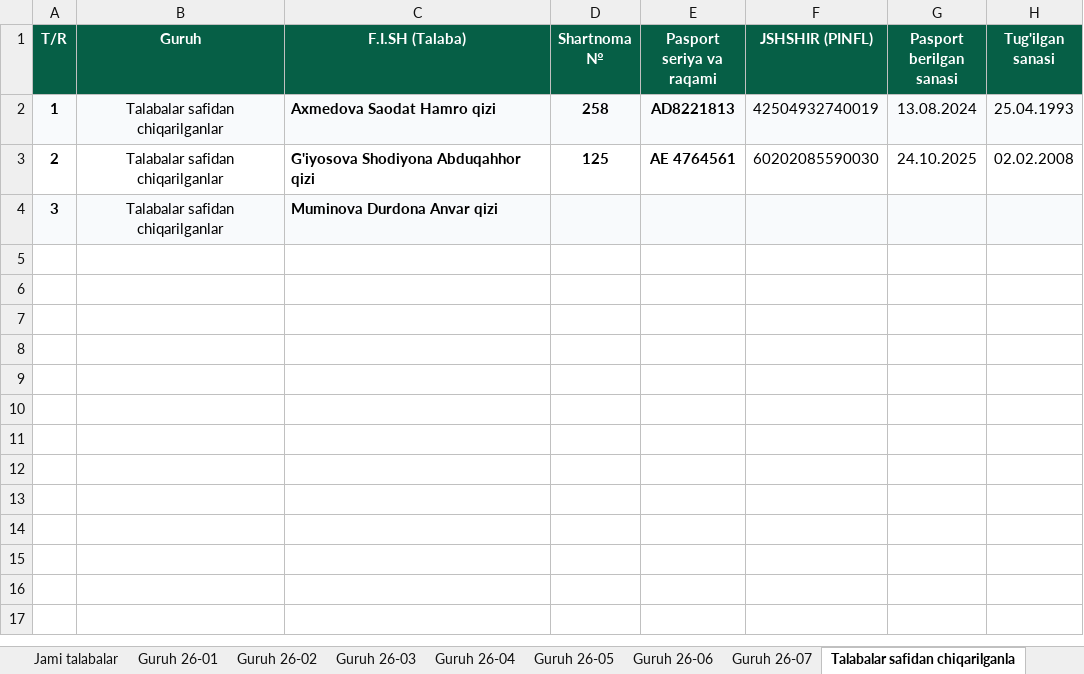
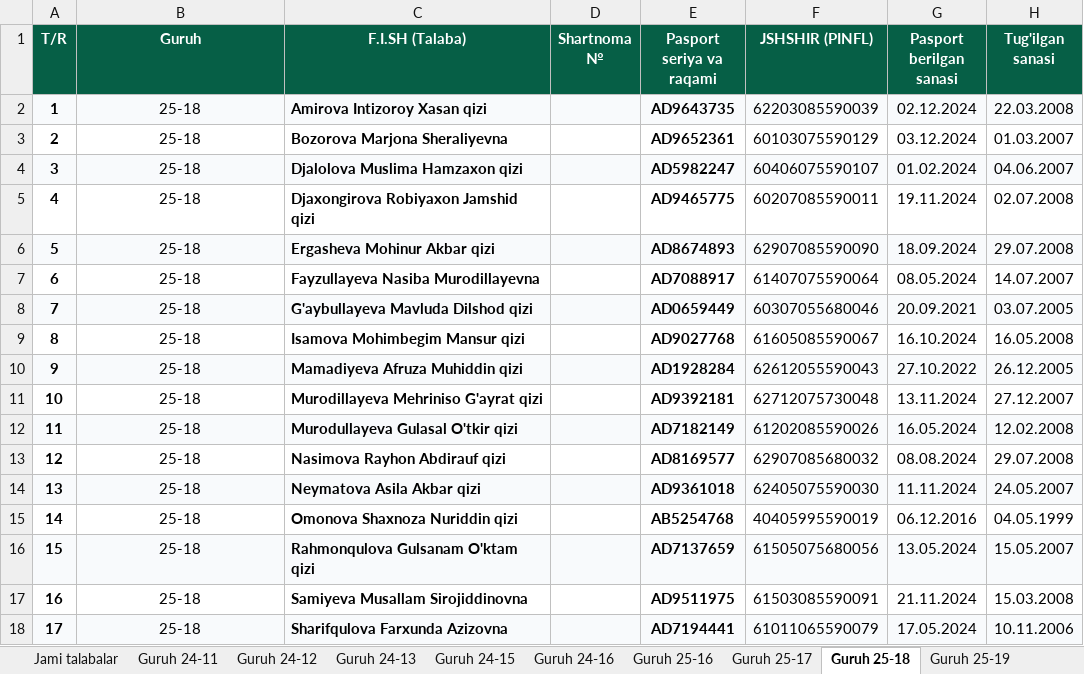
Before and after one commit to ozodbeknapasov007-dotcom/talabalar-jadvali, an Excel workbook: hisobotlar/rollar/1_Buxgalteriya_Shartnoma_va_Pasport.xlsx, sheet Guruh 25-18, drawn as a sheet; only a part is shown; values as stored, in another font and other column widths than the file's, no borders; the diff covers the shown part only; the diff names each change by its address in the sheet, - before the commit and + after, or states it on an @@ line.

```diff
--- a/hisobotlar/rollar/1_Buxgalteriya_Shartnoma_va_Pasport.xlsx (sheet Guruh 25-18)
+++ b/hisobotlar/rollar/1_Buxgalteriya_Shartnoma_va_Pasport.xlsx (sheet Guruh 25-18)
-sheet tab: Guruh 26-07
+sheet tab: Guruh 25-17
-sheet tab: Talabalar safidan chiqarilganla
+sheet tab: Guruh 25-18
+sheet tab: Guruh 24-11
+sheet tab: Guruh 24-12
+sheet tab: Guruh 24-13
+sheet tab: Guruh 24-15
+sheet tab: Guruh 24-16
+sheet tab: Guruh 25-16
+sheet tab: Guruh 25-19
-B2:B4 (Guruh): Talabalar safidan chiqarilganlar
+B2:B4 (Guruh): 25-18
-C2 (F.I.SH (Talaba)): Axmedova Saodat Hamro qizi
+C2 (F.I.SH (Talaba)): Amirova Intizoroy Xasan qizi
-D2 (Shartnoma №): 258
+D2 (Shartnoma №): (empty)
-E2 (Pasport seriya va raqami): AD8221813
+E2 (Pasport seriya va raqami): AD9643735
-F2 (JSHSHIR (PINFL)): 42504932740019
+F2 (JSHSHIR (PINFL)): 62203085590039
-G2 (Pasport berilgan sanasi): 13.08.2024
+G2 (Pasport berilgan sanasi): 02.12.2024
-H2 (Tug'ilgan sanasi): 25.04.1993
+H2 (Tug'ilgan sanasi): 22.03.2008
-C3 (F.I.SH (Talaba)): G'iyosova Shodiyona Abduqahhor qizi
+C3 (F.I.SH (Talaba)): Bozorova Marjona Sheraliyevna
-D3 (Shartnoma №): 125
+D3 (Shartnoma №): (empty)
-E3 (Pasport seriya va raqami): AE 4764561
+E3 (Pasport seriya va raqami): AD9652361
-F3 (JSHSHIR (PINFL)): 60202085590030
+F3 (JSHSHIR (PINFL)): 60103075590129
-G3 (Pasport berilgan sanasi): 24.10.2025
+G3 (Pasport berilgan sanasi): 03.12.2024
-H3 (Tug'ilgan sanasi): 02.02.2008
+H3 (Tug'ilgan sanasi): 01.03.2007
-C4 (F.I.SH (Talaba)): Muminova Durdona Anvar qizi
+C4 (F.I.SH (Talaba)): Djalolova Muslima Hamzaxon qizi
-E4 (Pasport seriya va raqami): (empty)
+E4 (Pasport seriya va raqami): AD5982247
-F4 (JSHSHIR (PINFL)): (empty)
+F4 (JSHSHIR (PINFL)): 60406075590107
-G4 (Pasport berilgan sanasi): (empty)
+G4 (Pasport berilgan sanasi): 01.02.2024
-H4 (Tug'ilgan sanasi): (empty)
+H4 (Tug'ilgan sanasi): 04.06.2007
+row 5: 4 | 25-18 | Djaxongirova Robiyaxon Jamshid qizi |  | AD9465775 | 60207085590011 | 19.11.2024 | 02.07.2008
+row 6: 5 | 25-18 | Ergasheva Mohinur Akbar qizi |  | AD8674893 | 62907085590090 | 18.09.2024 | 29.07.2008
+row 7: 6 | 25-18 | Fayzullayeva Nasiba Murodillayevna |  | AD7088917 | 61407075590064 | 08.05.2024 | 14.07.2007
+row 8: 7 | 25-18 | G'aybullayeva Mavluda Dilshod qizi |  | AD0659449 | 60307055680046 | 20.09.2021 | 03.07.2005
+row 9: 8 | 25-18 | Isamova Mohimbegim Mansur qizi |  | AD9027768 | 61605085590067 | 16.10.2024 | 16.05.2008
+row 10: 9 | 25-18 | Mamadiyeva Afruza Muhiddin qizi |  | AD1928284 | 62612055590043 | 27.10.2022 | 26.12.2005
+row 11: 10 | 25-18 | Murodillayeva Mehriniso G'ayrat qizi |  | AD9392181 | 62712075730048 | 13.11.2024 | 27.12.2007
+row 12: 11 | 25-18 | Murodullayeva Gulasal O'tkir qizi |  | AD7182149 | 61202085590026 | 16.05.2024 | 12.02.2008
+row 13: 12 | 25-18 | Nasimova Rayhon Abdirauf qizi |  | AD8169577 | 62907085680032 | 08.08.2024 | 29.07.2008
+row 14: 13 | 25-18 | Neymatova Asila Akbar qizi |  | AD9361018 | 62405075590030 | 11.11.2024 | 24.05.2007
+row 15: 14 | 25-18 | Omonova Shaxnoza Nuriddin qizi |  | AB5254768 | 40405995590019 | 06.12.2016 | 04.05.1999
+row 16: 15 | 25-18 | Rahmonqulova Gulsanam O'ktam qizi |  | AD7137659 | 61505075680056 | 13.05.2024 | 15.05.2007
+row 17: 16 | 25-18 | Samiyeva Musallam Sirojiddinovna |  | AD9511975 | 61503085590091 | 21.11.2024 | 15.03.2008
+row 18: 17 | 25-18 | Sharifqulova Farxunda Azizovna |  | AD7194441 | 61011065590079 | 17.05.2024 | 10.11.2006
```
Also changed, not shown: 8 added rows elsewhere in this sheet, sheet Jami talabalar, sheet Guruh 25-17, sheet Guruh 26-06, sheet Guruh 26-02, sheet Guruh 26-03, sheet Guruh 26-05, 1 more sheet, other sheet tabs, data/Talabalar_Toliq_Royxati.xlsx, data/Talabalar_Yangilangan_Royxat.xlsx, 15 other files.
